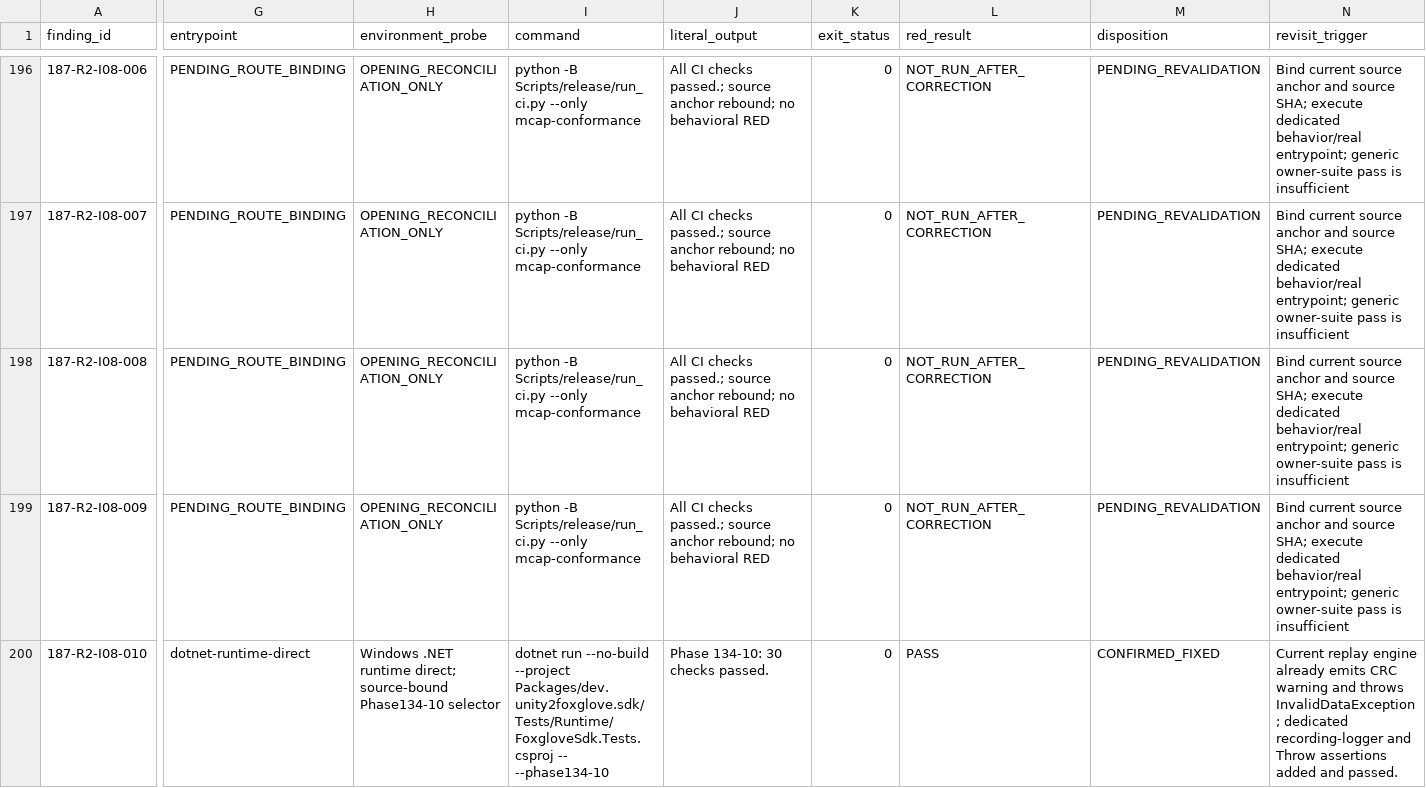
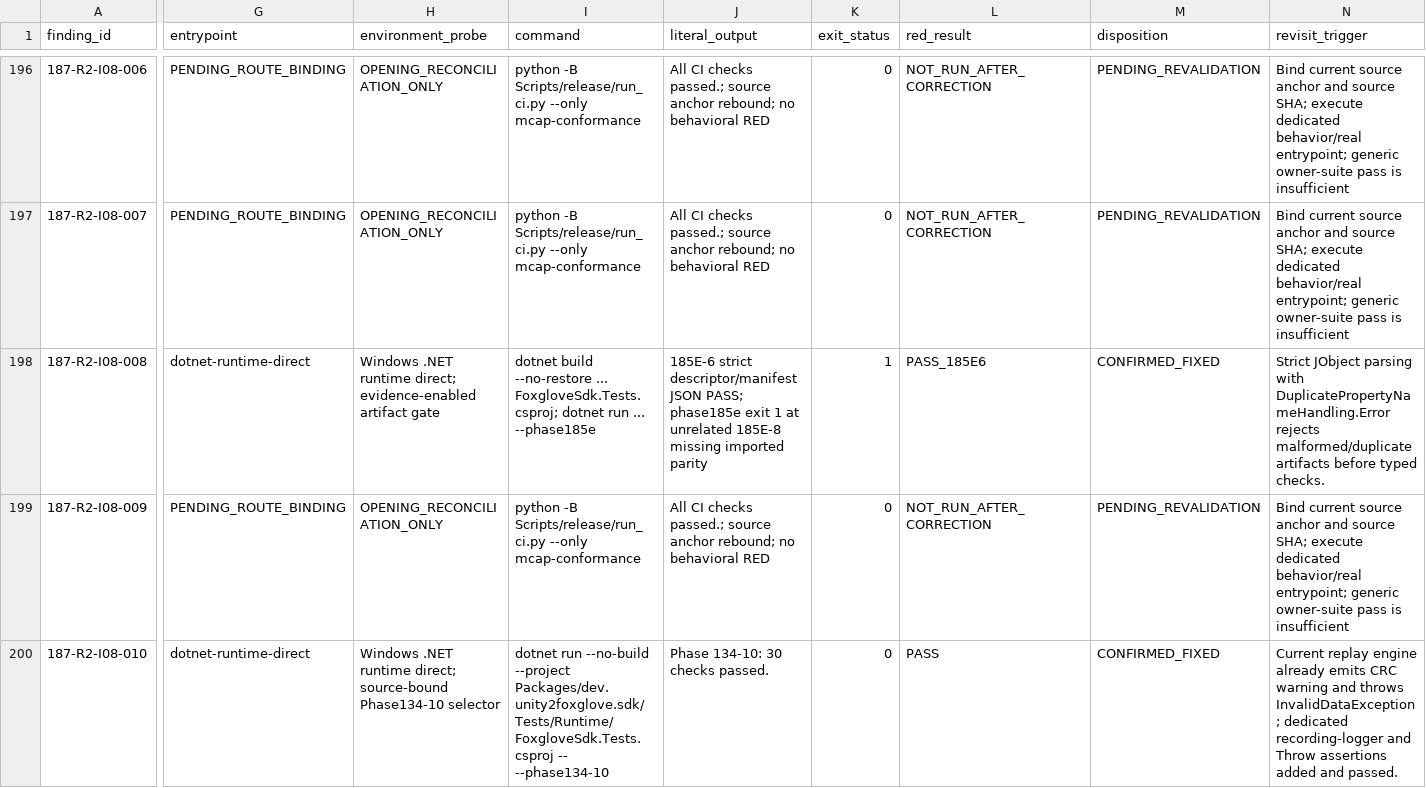
Before and after one commit to JianbinLiu-CFLab/unity-foxglove-sdk, a TSV file: build/phase187-round4/r4.1-real-environment-revalidation/i-series/R4.1-I_REFUTED_EVIDENCE_CORRECTION_20260912.tsv, drawn as a sheet; only a part is shown, gaps mark what is left out; the diff covers the shown part only; the diff names each change by its address in the sheet, - before the commit and + after, or states it on an @@ line.

Commit message:
fix(i08): parse artifact evidence as strict json

```diff
--- a/build/phase187-round4/r4.1-real-environment-revalidation/i-series/R4.1-I_REFUTED_EVIDENCE_CORRECTION_20260912.tsv
+++ b/build/phase187-round4/r4.1-real-environment-revalidation/i-series/R4.1-I_REFUTED_EVIDENCE_CORRECTION_20260912.tsv
-G198 (entrypoint): PENDING_ROUTE_BINDING
+G198 (entrypoint): dotnet-runtime-direct
-H198 (environment_probe): OPENING_RECONCILIATION_ONLY
+H198 (environment_probe): Windows .NET runtime direct; evidence-enabled artifact gate
-I198 (command): python -B Scripts/release/run_ci.py --only mcap-conformance
+I198 (command): dotnet build --no-restore ... FoxgloveSdk.Tests.csproj; dotnet run ... --phase185e
-J198 (literal_output): All CI checks passed.; source anchor rebound; no behavioral RED
+J198 (literal_output): 185E-6 strict descriptor/manifest JSON PASS; phase185e exit 1 at unrelated 185E-8 missing imported parity
-K198 (exit_status): 0
+K198 (exit_status): 1
-L198 (red_result): NOT_RUN_AFTER_CORRECTION
+L198 (red_result): PASS_185E6
-M198 (disposition): PENDING_REVALIDATION
+M198 (disposition): CONFIRMED_FIXED
-N198 (revisit_trigger): Bind current source anchor and source SHA; execute dedicated behavior/real entrypoint; generic owner-suite pass is insufficient
+N198 (revisit_trigger): Strict JObject parsing with DuplicatePropertyNameHandling.Error rejects malformed/duplicate artifacts before typed checks.
```
Also changed, not shown: 5 edited cells elsewhere in this file, 13 other files.
